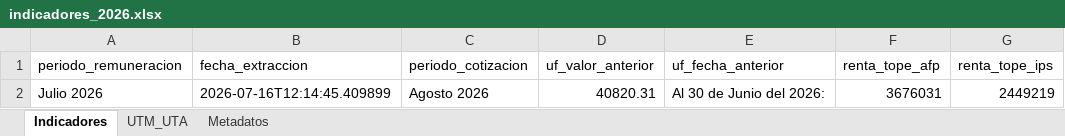
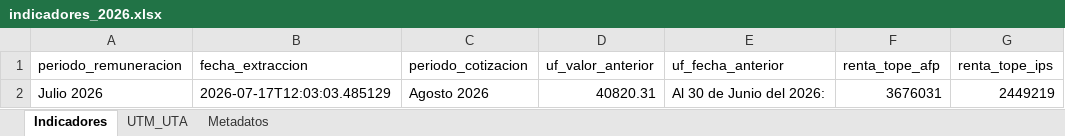
Before and after one commit to cursosbackend/scraper-previred, an Excel workbook: data/indicadores_2026.xlsx, sheet Indicadores, drawn as a sheet; only a part is shown; values as stored, in another font and other column widths than the file's, no borders; the diff names each change by its address in the sheet, - before the commit and + after, or states it on an @@ line.

```diff
--- a/data/indicadores_2026.xlsx (sheet Indicadores)
+++ b/data/indicadores_2026.xlsx (sheet Indicadores)
-B2 (fecha_extraccion): 2026-07-16T12:14:45.409899
+B2 (fecha_extraccion): 2026-07-17T12:03:03.485129
```
Also changed, not shown: sheet Metadatos, 1 other file.
